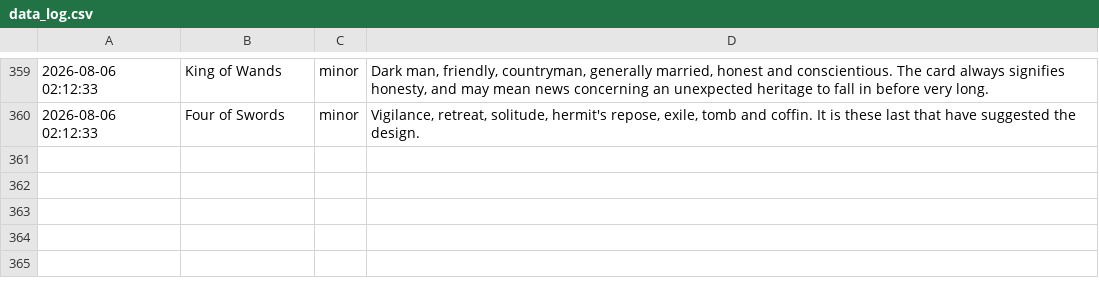
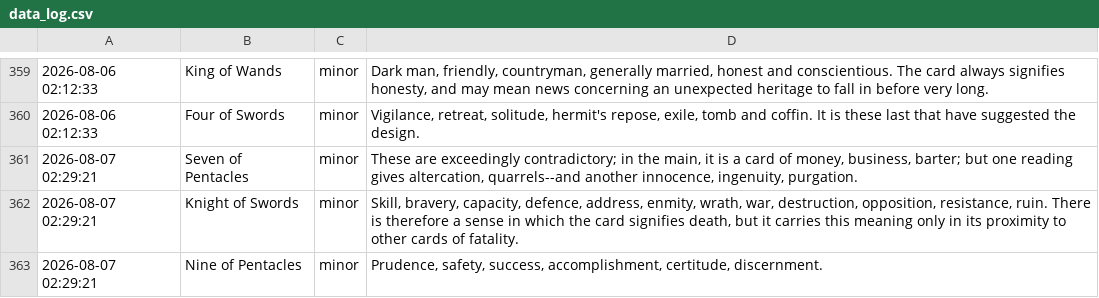
Before and after one commit to prakhar-upadhyay/Daily-Tarot-Scrapper, a CSV file: data_log.csv, drawn as a sheet; only a part is shown, gaps mark what is left out; the diff names each change by its address in the sheet, - before the commit and + after, or states it on an @@ line.

```diff
--- a/data_log.csv
+++ b/data_log.csv
+row 361: 2026-08-07 02:29:21 | Seven of Pentacles | minor | These are exceedingly contradictory; in the main, it is a card of money, business, barter; but one reading gives altercation, quarrels--and another innocence, ingenuity, purgation.
+row 362: 2026-08-07 02:29:21 | Knight of Swords | minor | Skill, bravery, capacity, defence, address, enmity, wrath, war, destruction, opposition, resistance, ruin. There is therefore a sense in which the card signifies death, but it carries this meaning only in its proximity to other cards of fatality.
+row 363: 2026-08-07 02:29:21 | Nine of Pentacles | minor | Prudence, safety, success, accomplishment, certitude, discernment.
```
